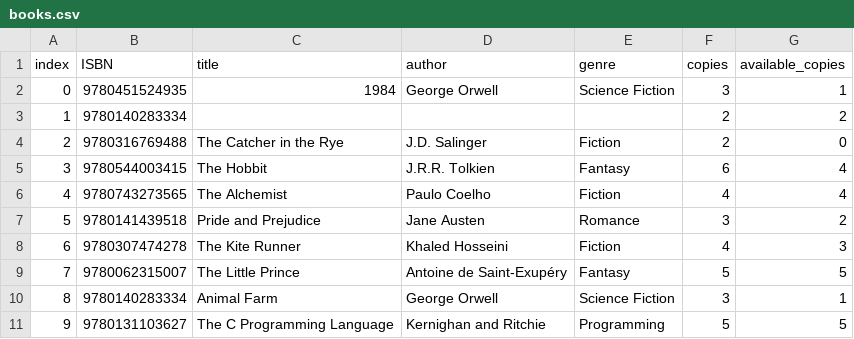
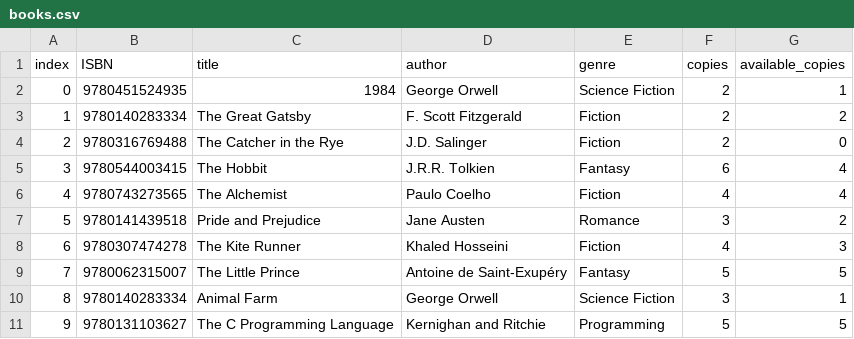
Before and after one commit to prathameshk421/Library_System, a CSV file: data/books.csv, drawn as a sheet.

```diff
--- a/data/books.csv
+++ b/data/books.csv
@@ -1,4 +1,4 @@
 index,ISBN,title,author,genre,copies,available_copies
-0,9780451524935,1984,George Orwell,Science Fiction,3,1
-1,9780140283334,,,,2,2
+0,9780451524935,1984,George Orwell,Science Fiction,2,1
+1,9780140283334,The Great Gatsby,F. Scott Fitzgerald,Fiction,2,2
 2,9780316769488,The Catcher in the Rye,J.D. Salinger,Fiction,2,0
```
Also changed, not shown: 4 other files.
